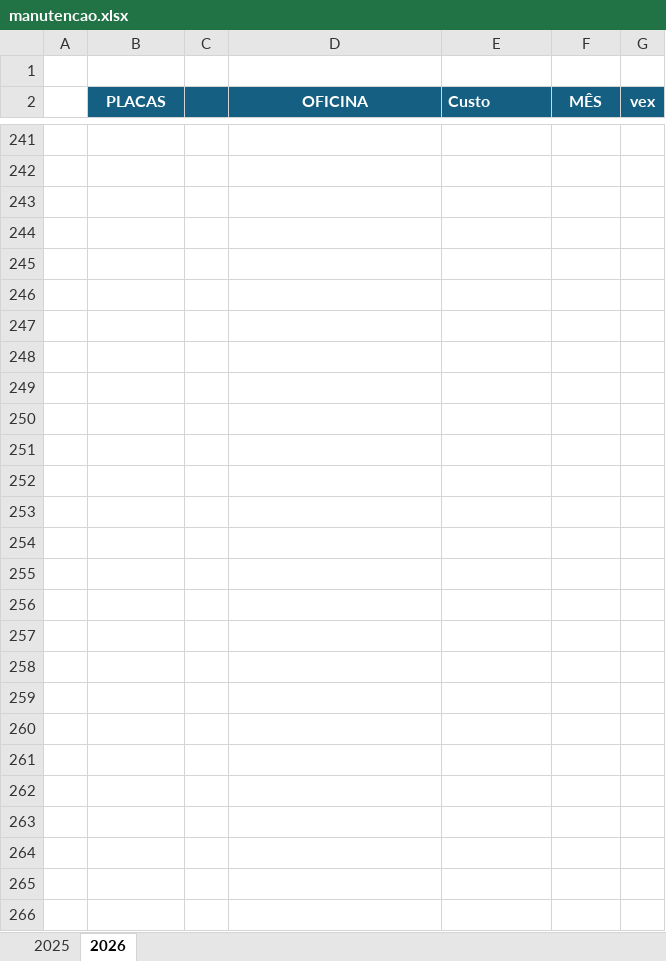
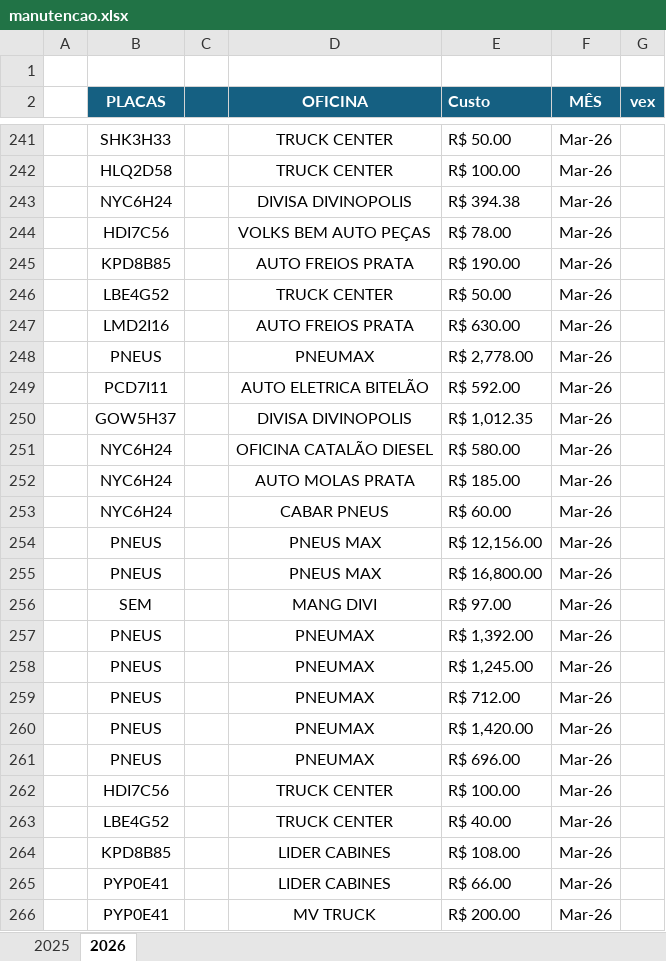
Before and after one commit to jhonnyoraculos/dashboard, an Excel workbook: data/manutencao.xlsx, sheet 2026, drawn as a sheet; only a part is shown, gaps mark what is left out; values as stored, in another font and other column widths than the file's, no borders; the diff covers the shown part only; the diff names each change by its address in the sheet, - before the commit and + after, or states it on an @@ line.

```diff
--- a/data/manutencao.xlsx (sheet 2026)
+++ b/data/manutencao.xlsx (sheet 2026)
-row 241: (empty)
+row 241:  | SHK3H33 |  | TRUCK CENTER | R$ 50.00 | Mar-26
-row 242: (empty)
+row 242:  | HLQ2D58 |  | TRUCK CENTER | R$ 100.00 | Mar-26
-row 243: (empty)
+row 243:  | NYC6H24 |  | DIVISA DIVINOPOLIS | R$ 394.38 | Mar-26
-row 244: (empty)
+row 244:  | HDI7C56 |  | VOLKS BEM AUTO PEÇAS | R$ 78.00 | Mar-26
-row 245: (empty)
+row 245:  | KPD8B85 |  | AUTO FREIOS PRATA | R$ 190.00 | Mar-26
-row 246: (empty)
+row 246:  | LBE4G52 |  | TRUCK CENTER | R$ 50.00 | Mar-26
-row 247: (empty)
+row 247:  | LMD2I16 |  | AUTO FREIOS PRATA | R$ 630.00 | Mar-26
-row 248: (empty)
+row 248:  | PNEUS |  | PNEUMAX | R$ 2,778.00 | Mar-26
-row 249: (empty)
+row 249:  | PCD7I11 |  | AUTO ELETRICA BITELÃO | R$ 592.00 | Mar-26
-row 250: (empty)
+row 250:  | GOW5H37 |  | DIVISA DIVINOPOLIS | R$ 1,012.35 | Mar-26
-row 251: (empty)
+row 251:  | NYC6H24 |  | OFICINA CATALÃO DIESEL | R$ 580.00 | Mar-26
-row 252: (empty)
+row 252:  | NYC6H24 |  | AUTO MOLAS PRATA | R$ 185.00 | Mar-26
-row 253: (empty)
+row 253:  | NYC6H24 |  | CABAR PNEUS | R$ 60.00 | Mar-26
-row 254: (empty)
+row 254:  | PNEUS |  | PNEUS MAX | R$ 12,156.00 | Mar-26
-row 255: (empty)
+row 255:  | PNEUS |  | PNEUS MAX | R$ 16,800.00 | Mar-26
-row 256: (empty)
+row 256:  | SEM |  | MANG DIVI | R$ 97.00 | Mar-26
-row 257: (empty)
+row 257:  | PNEUS |  | PNEUMAX | R$ 1,392.00 | Mar-26
-row 258: (empty)
+row 258:  | PNEUS |  | PNEUMAX | R$ 1,245.00 | Mar-26
-row 259: (empty)
+row 259:  | PNEUS |  | PNEUMAX | R$ 712.00 | Mar-26
-row 260: (empty)
+row 260:  | PNEUS |  | PNEUMAX | R$ 1,420.00 | Mar-26
-row 261: (empty)
+row 261:  | PNEUS |  | PNEUMAX | R$ 696.00 | Mar-26
-row 262: (empty)
+row 262:  | HDI7C56 |  | TRUCK CENTER | R$ 100.00 | Mar-26
-row 263: (empty)
+row 263:  | LBE4G52 |  | TRUCK CENTER | R$ 40.00 | Mar-26
-row 264: (empty)
+row 264:  | KPD8B85 |  | LIDER CABINES | R$ 108.00 | Mar-26
-row 265: (empty)
+row 265:  | PYP0E41 |  | LIDER CABINES | R$ 66.00 | Mar-26
-row 266: (empty)
+row 266:  | PYP0E41 |  | MV TRUCK | R$ 200.00 | Mar-26
```
Also changed, not shown: 145 edited cells elsewhere in this sheet, data/combustivel.xlsx, data/reserva de hoteis.xlsx.
